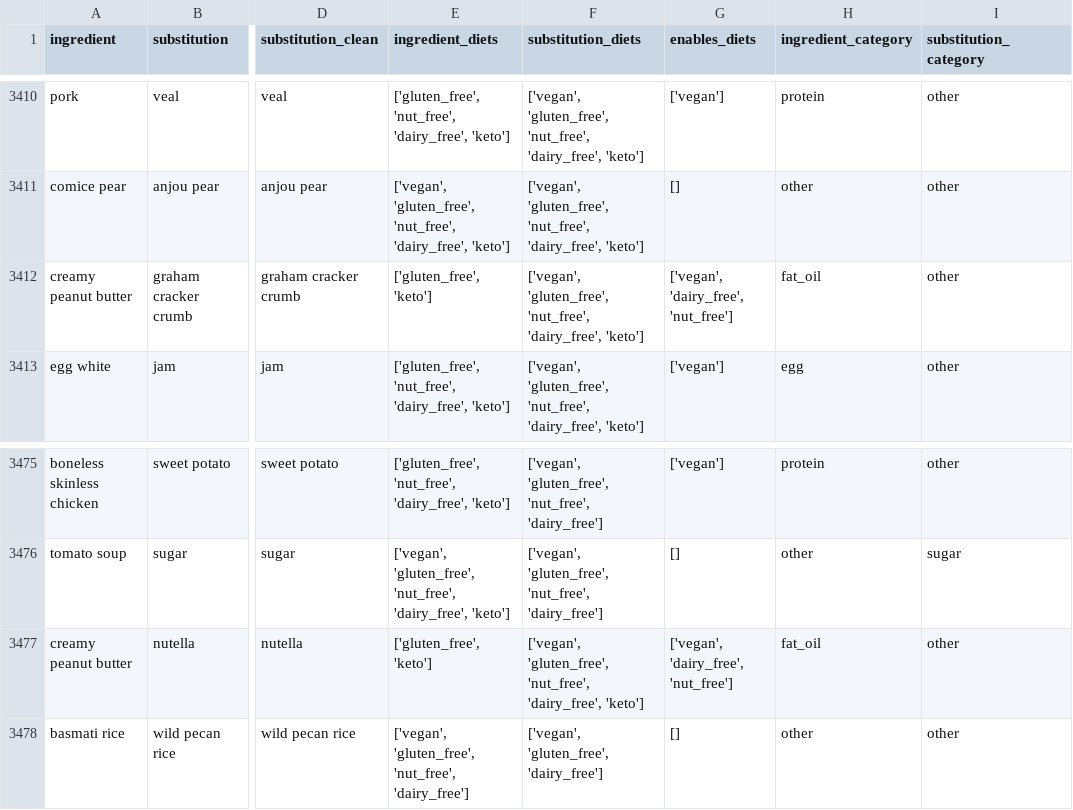
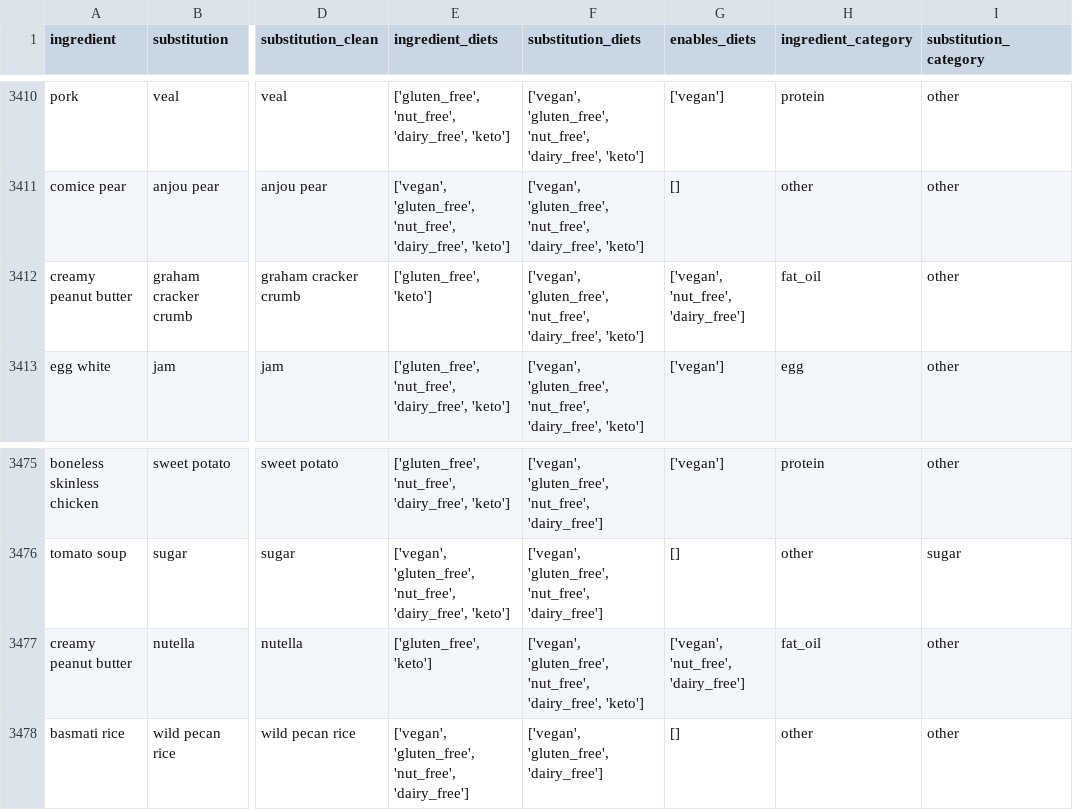
Before and after one commit to aartipotnuru/CS462FinalProject, a CSV file: data/processed/val.csv, drawn as a sheet; only a part is shown, gaps mark what is left out; the diff covers the shown part only; the diff names each change by its address in the sheet, - before the commit and + after, or states it on an @@ line.

```diff
--- a/data/processed/val.csv
+++ b/data/processed/val.csv
-G3412 (enables_diets): ['vegan', 'dairy_free', 'nut_free']
+G3412 (enables_diets): ['vegan', 'nut_free', 'dairy_free']
-G3477 (enables_diets): ['vegan', 'dairy_free', 'nut_free']
+G3477 (enables_diets): ['vegan', 'nut_free', 'dairy_free']
```
Also changed, not shown: 10 edited cells elsewhere in this file, data/processed/test.csv, 6 other files.
